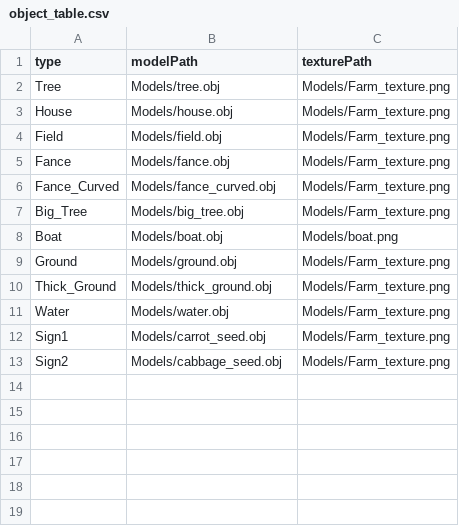
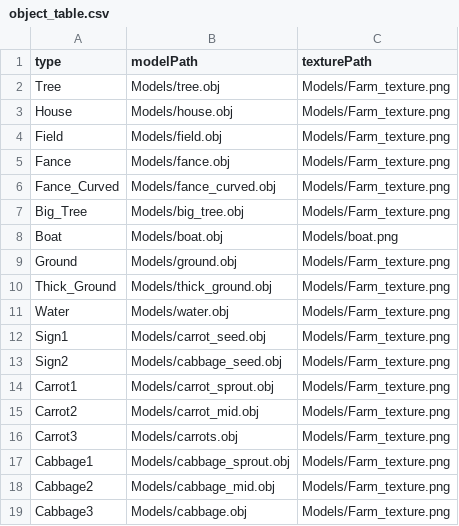
Before and after one commit to sujissi/MiniFarm, a CSV file: MiniFarm/Data/object_table.csv, drawn as a sheet; the diff names each change by its address in the sheet, - before the commit and + after, or states it on an @@ line.

```diff
--- a/MiniFarm/Data/object_table.csv
+++ b/MiniFarm/Data/object_table.csv
+row 14: Carrot1 | Models/carrot_sprout.obj | Models/Farm_texture.png
+row 15: Carrot2 | Models/carrot_mid.obj | Models/Farm_texture.png
+row 16: Carrot3 | Models/carrots.obj | Models/Farm_texture.png
+row 17: Cabbage1 | Models/cabbage_sprout.obj | Models/Farm_texture.png
+row 18: Cabbage2 | Models/cabbage_mid.obj | Models/Farm_texture.png
+row 19: Cabbage3 | Models/cabbage.obj | Models/Farm_texture.png
```
Also changed, not shown: 9 other files.
